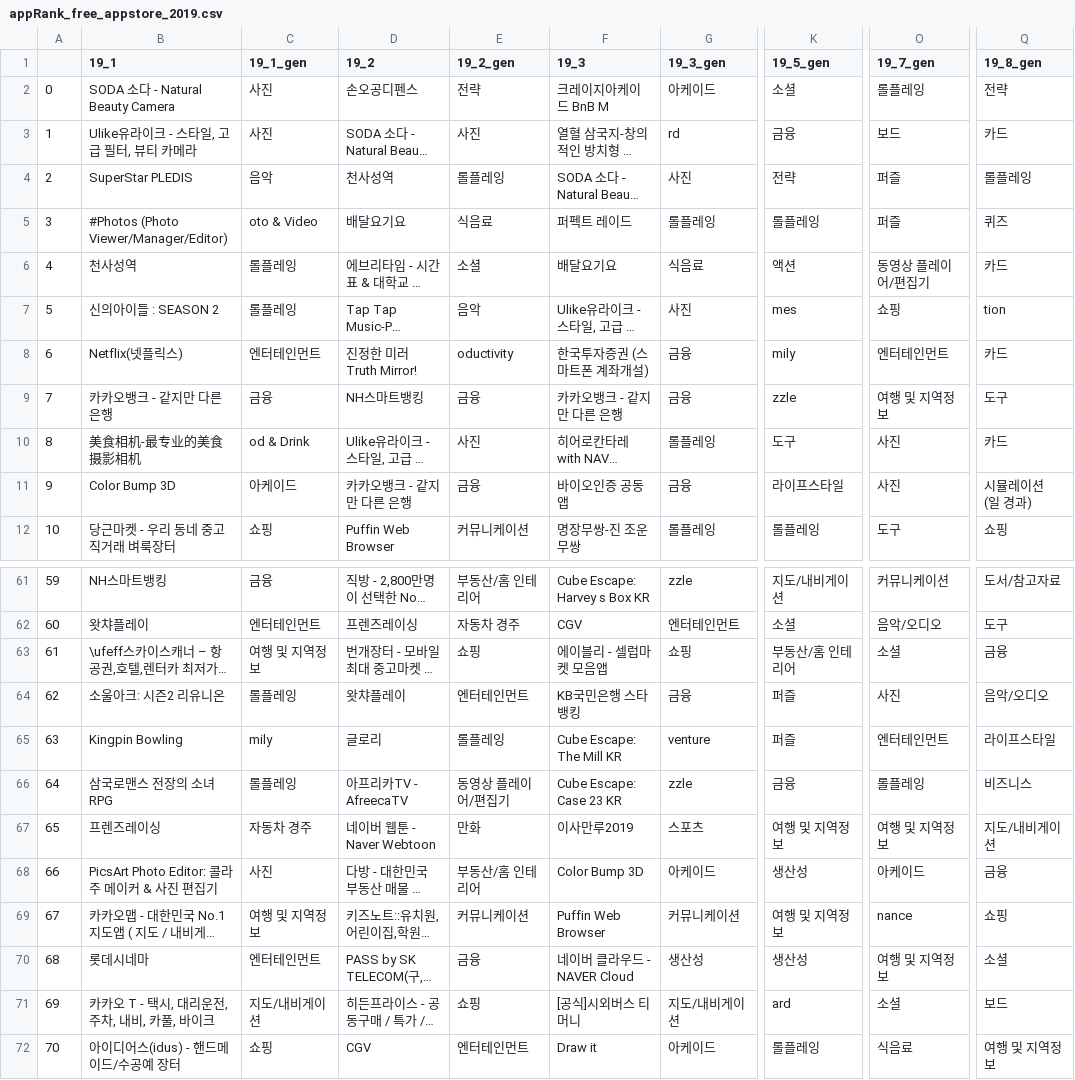
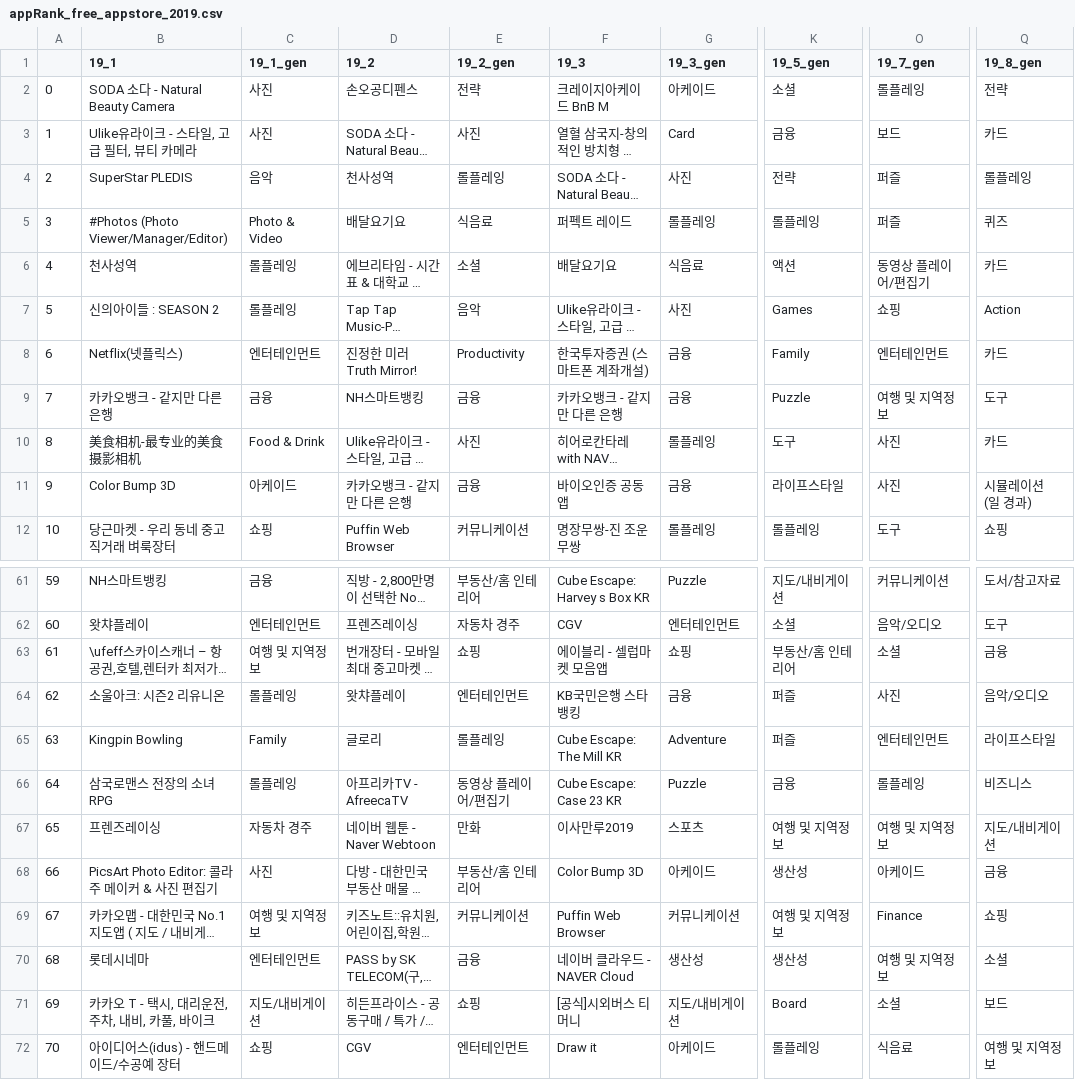
Before and after one commit to con11235/covid19_visualize, a CSV file: Crawling/csv/appRank_free_appstore_2019.csv, drawn as a sheet; only a part is shown, gaps mark what is left out; long unchanged cells end in …; the diff covers the shown part only; the diff names each change by its address in the sheet, - before the commit and + after, or states it on an @@ line.

```diff
--- a/Crawling/csv/appRank_free_appstore_2019.csv
+++ b/Crawling/csv/appRank_free_appstore_2019.csv
-G3 (19_3_gen): rd
+G3 (19_3_gen): Card
-C5 (19_1_gen): oto & Video
+C5 (19_1_gen): Photo & Video
-K7 (19_5_gen): mes
+K7 (19_5_gen): Games
-Q7 (19_8_gen): tion
+Q7 (19_8_gen): Action
-E8 (19_2_gen): oductivity
+E8 (19_2_gen): Productivity
-K8 (19_5_gen): mily
+K8 (19_5_gen): Family
-K9 (19_5_gen): zzle
+K9 (19_5_gen): Puzzle
-C10 (19_1_gen): od & Drink
+C10 (19_1_gen): Food & Drink
-G61 (19_3_gen): zzle
+G61 (19_3_gen): Puzzle
-C65 (19_1_gen): mily
+C65 (19_1_gen): Family
-G65 (19_3_gen): venture
+G65 (19_3_gen): Adventure
-G66 (19_3_gen): zzle
+G66 (19_3_gen): Puzzle
-O69 (19_7_gen): nance
+O69 (19_7_gen): Finance
-K71 (19_5_gen): ard
+K71 (19_5_gen): Board
```
Also changed, not shown: 35 edited cells elsewhere in this file, Crawling/csv/appRank_free_appstore_2020.csv, Crawling/csv/appRank_pay_appstore_2019.csv, 2 other files.
